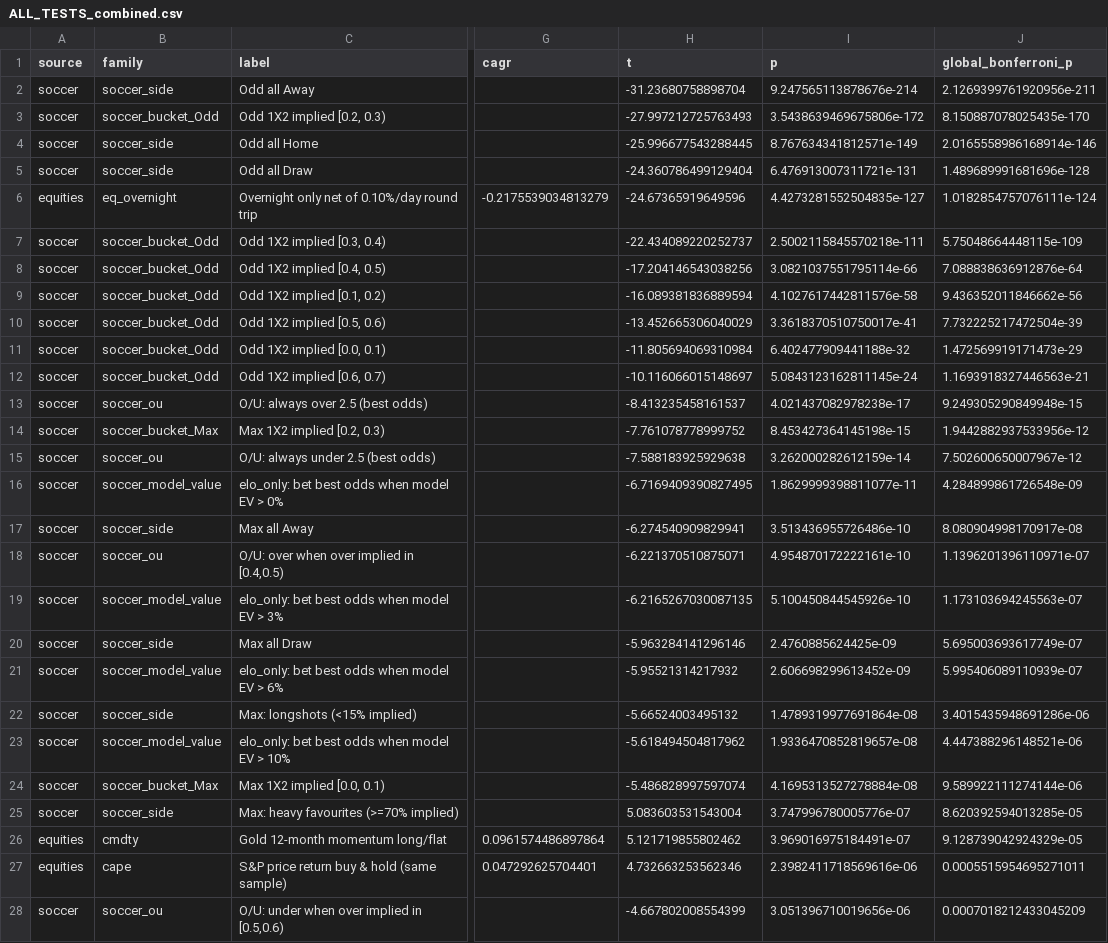
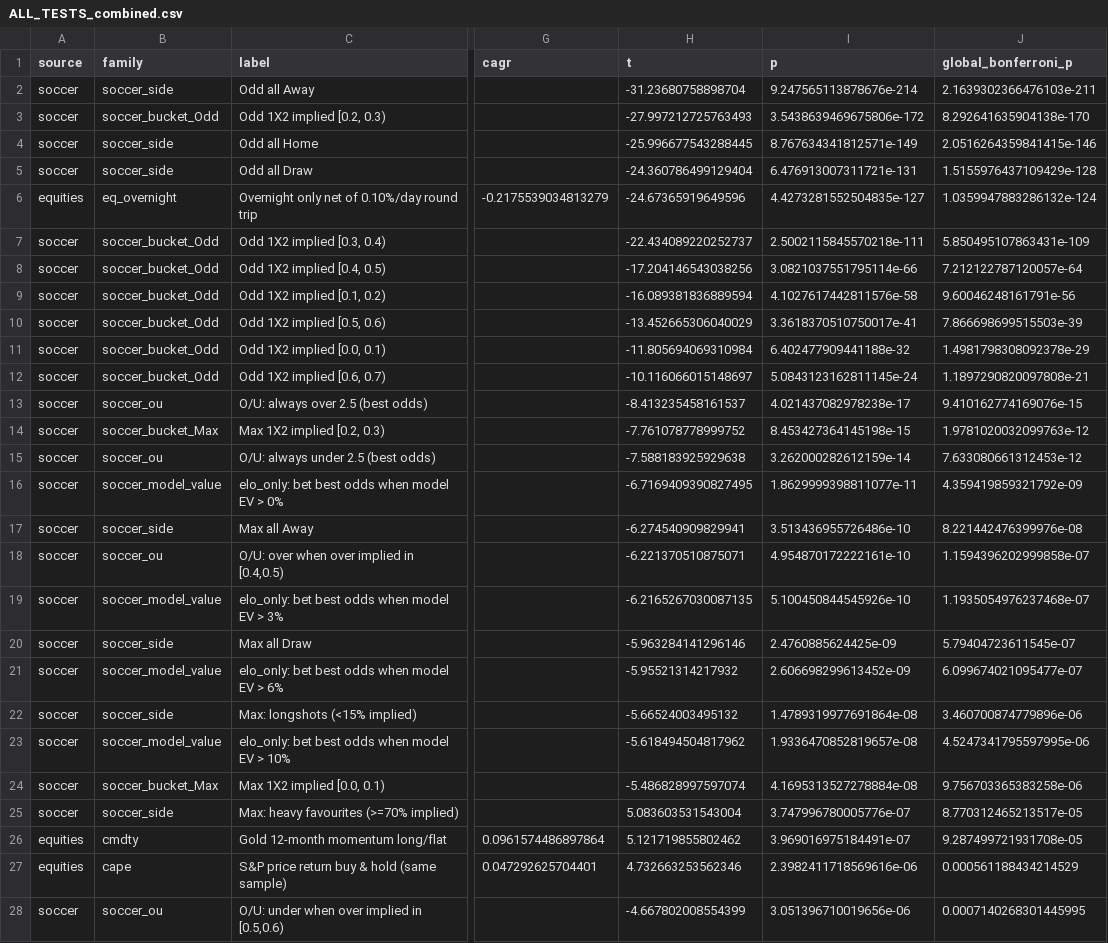
Before and after one commit to bpatricca7/Test, a CSV file: research/results/ALL_TESTS_combined.csv, drawn as a sheet; only a part is shown, gaps mark what is left out; the diff covers the shown part only; the diff names each change by its address in the sheet, - before the commit and + after, or states it on an @@ line.

```diff
--- a/research/results/ALL_TESTS_combined.csv
+++ b/research/results/ALL_TESTS_combined.csv
-J2 (global_bonferroni_p): 2.1269399761920956e-211
+J2 (global_bonferroni_p): 2.1639302366476103e-211
-J3 (global_bonferroni_p): 8.150887078025435e-170
+J3 (global_bonferroni_p): 8.292641635904138e-170
-J4 (global_bonferroni_p): 2.0165558986168914e-146
+J4 (global_bonferroni_p): 2.0516264359841415e-146
-J5 (global_bonferroni_p): 1.489689991681696e-128
+J5 (global_bonferroni_p): 1.5155976437109429e-128
-J6 (global_bonferroni_p): 1.0182854757076111e-124
+J6 (global_bonferroni_p): 1.0359947883286132e-124
-J7 (global_bonferroni_p): 5.75048664448115e-109
+J7 (global_bonferroni_p): 5.850495107863431e-109
-J8 (global_bonferroni_p): 7.088838636912876e-64
+J8 (global_bonferroni_p): 7.212122787120057e-64
-J9 (global_bonferroni_p): 9.436352011846662e-56
+J9 (global_bonferroni_p): 9.60046248161791e-56
-J10 (global_bonferroni_p): 7.732225217472504e-39
+J10 (global_bonferroni_p): 7.866698699515503e-39
-J11 (global_bonferroni_p): 1.472569919171473e-29
+J11 (global_bonferroni_p): 1.4981798308092378e-29
-J12 (global_bonferroni_p): 1.1693918327446563e-21
+J12 (global_bonferroni_p): 1.1897290820097808e-21
-J13 (global_bonferroni_p): 9.249305290849948e-15
+J13 (global_bonferroni_p): 9.410162774169076e-15
-J14 (global_bonferroni_p): 1.9442882937533956e-12
+J14 (global_bonferroni_p): 1.9781020032099763e-12
-J15 (global_bonferroni_p): 7.502600650007967e-12
+J15 (global_bonferroni_p): 7.633080661312453e-12
-J16 (global_bonferroni_p): 4.284899861726548e-09
+J16 (global_bonferroni_p): 4.359419859321792e-09
-J17 (global_bonferroni_p): 8.080904998170917e-08
+J17 (global_bonferroni_p): 8.221442476399976e-08
-J18 (global_bonferroni_p): 1.1396201396110971e-07
+J18 (global_bonferroni_p): 1.1594396202999858e-07
-J19 (global_bonferroni_p): 1.173103694245563e-07
+J19 (global_bonferroni_p): 1.1935054976237468e-07
-J20 (global_bonferroni_p): 5.695003693617749e-07
+J20 (global_bonferroni_p): 5.79404723611545e-07
-J21 (global_bonferroni_p): 5.995406089110939e-07
+J21 (global_bonferroni_p): 6.099674021095477e-07
-J22 (global_bonferroni_p): 3.4015435948691286e-06
+J22 (global_bonferroni_p): 3.460700874779896e-06
-J23 (global_bonferroni_p): 4.447388296148521e-06
+J23 (global_bonferroni_p): 4.5247341795597995e-06
-J24 (global_bonferroni_p): 9.589922111274144e-06
+J24 (global_bonferroni_p): 9.756703365383258e-06
-J25 (global_bonferroni_p): 8.620392594013285e-05
+J25 (global_bonferroni_p): 8.770312465213517e-05
-J26 (global_bonferroni_p): 9.128739042924329e-05
+J26 (global_bonferroni_p): 9.287499721931708e-05
-J27 (global_bonferroni_p): 0.0005515954695271011
+J27 (global_bonferroni_p): 0.000561188434214529
-J28 (global_bonferroni_p): 0.0007018212433045209
+J28 (global_bonferroni_p): 0.0007140268301445995
```
Also changed, not shown: 4 added rows and 22 edited cells elsewhere in this file, 4 other files.
